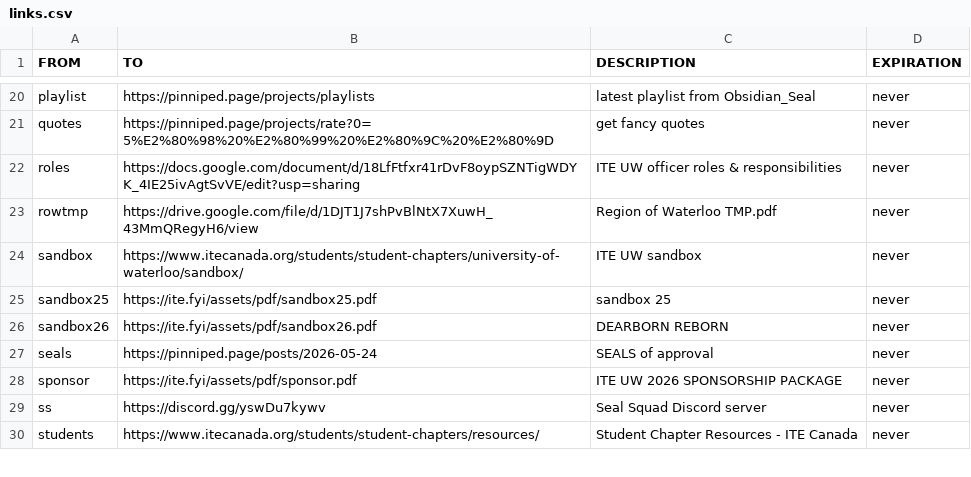
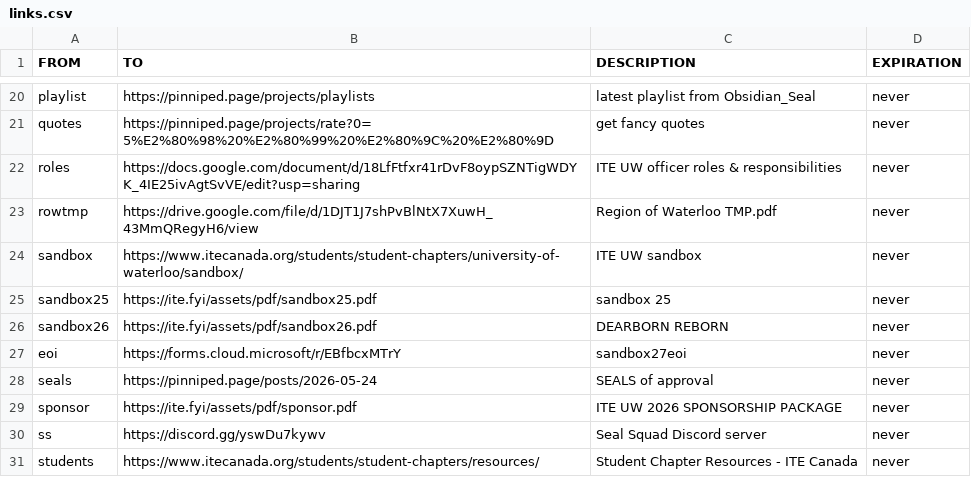
Before and after one commit to ObsidianSeal/ite-fyi, a CSV file: public/assets/csv/links.csv, drawn as a sheet; only a part is shown, gaps mark what is left out; the diff names each change by its address in the sheet, - before the commit and + after, or states it on an @@ line.

Commit message:
sandbox 27 eoi

```diff
--- a/public/assets/csv/links.csv
+++ b/public/assets/csv/links.csv
+row 27: eoi | https://forms.cloud.microsoft/r/EBfbcxMTrY | sandbox27eoi | never
```
